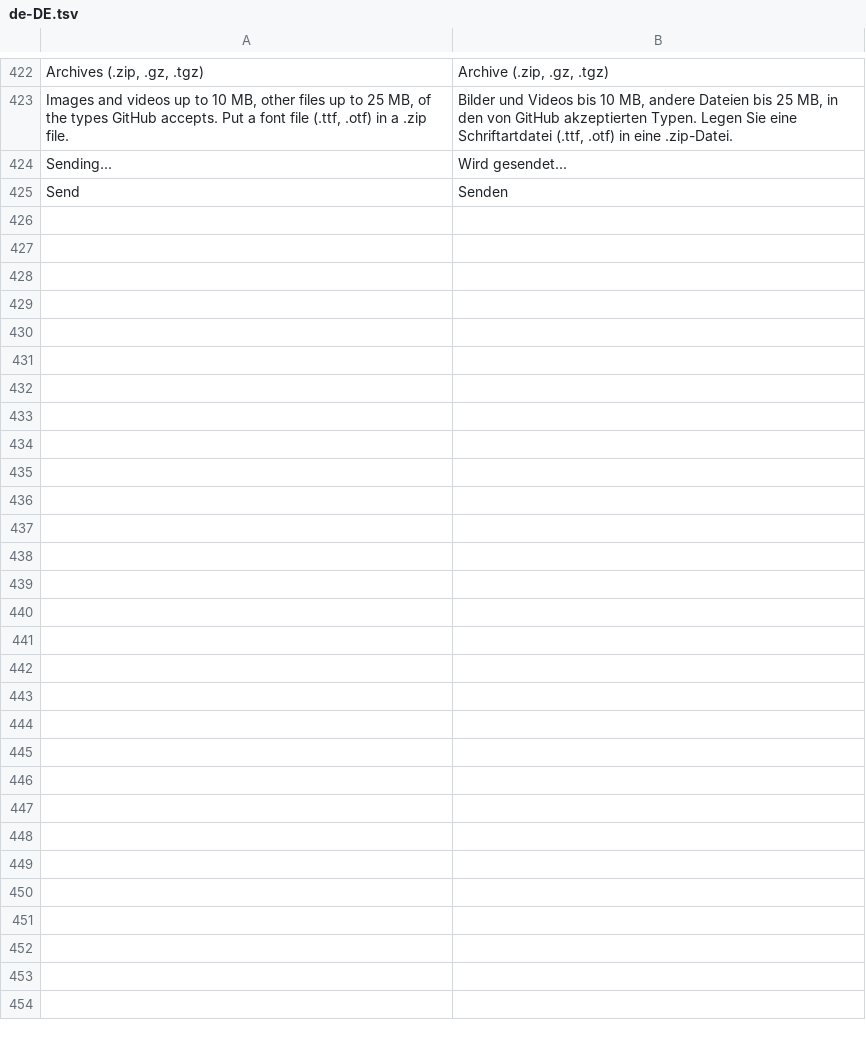
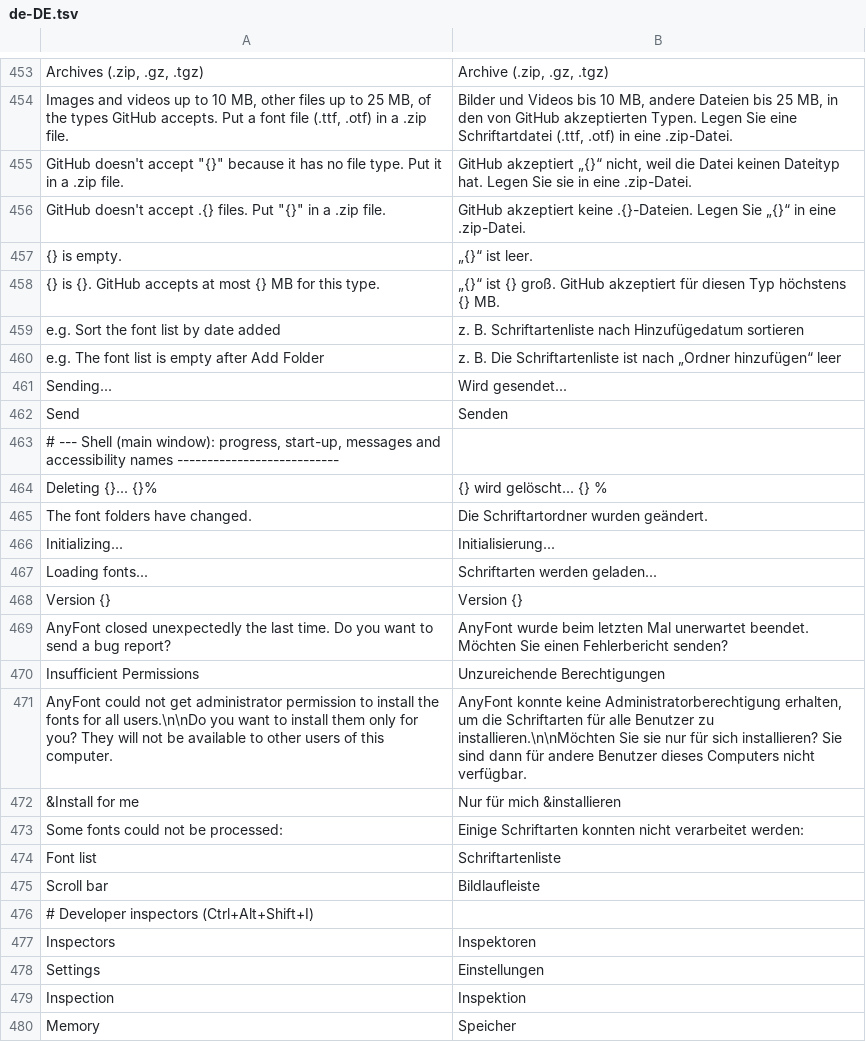
Before and after one commit to toim22/AnyFont, a TSV file: crates/anyfont/assets/i18n/de-DE.tsv, drawn as a sheet; only a part is shown, gaps mark what is left out; the diff covers the shown part only; the diff names each change by its address in the sheet, - before the commit and + after, or states it on an @@ line.

```diff
--- a/crates/anyfont/assets/i18n/de-DE.tsv
+++ b/crates/anyfont/assets/i18n/de-DE.tsv
+row 455: GitHub doesn't accept "{}" because it has no file type. Put it in a .zip file. | GitHub akzeptiert „{}“ nicht, weil die Datei keinen Dateityp hat. Legen Sie sie in eine .zip-Datei.
+row 456: GitHub doesn't accept .{} files. Put "{}" in a .zip file. | GitHub akzeptiert keine .{}-Dateien. Legen Sie „{}“ in eine .zip-Datei.
+row 457: {} is empty. | „{}“ ist leer.
+row 458: {} is {}. GitHub accepts at most {} MB for this type. | „{}“ ist {} groß. GitHub akzeptiert für diesen Typ höchstens {} MB.
+row 459: e.g. Sort the font list by date added | z. B. Schriftartenliste nach Hinzufügedatum sortieren
+row 460: e.g. The font list is empty after Add Folder | z. B. Die Schriftartenliste ist nach „Ordner hinzufügen“ leer
+row 463: # --- Shell (main window): progress, start-up, messages and accessibility names ---------------------------
+row 464: Deleting {}... {}% | {} wird gelöscht... {} %
+row 465: The font folders have changed. | Die Schriftartordner wurden geändert.
+row 466: Initializing... | Initialisierung...
+row 467: Loading fonts... | Schriftarten werden geladen...
+row 468: Version {} | Version {}
+row 469: AnyFont closed unexpectedly the last time. Do you want to send a bug report? | AnyFont wurde beim letzten Mal unerwartet beendet. Möchten Sie einen Fehlerbericht senden?
+row 470: Insufficient Permissions | Unzureichende Berechtigungen
+row 471: AnyFont could not get administrator permission to install the fonts for all users.\n\nDo you want to install them only for you? They will not be available to other users of this computer. | AnyFont konnte keine Administratorberechtigung erhalten, um die Schriftarten für alle Benutzer zu installieren.\n\nMöchten Sie sie nur für sich installieren? Sie sind dann für andere Benutzer dieses Computers nicht verfügbar.
+row 472: &Install for me | Nur für mich &installieren
+row 473: Some fonts could not be processed: | Einige Schriftarten konnten nicht verarbeitet werden:
+row 474: Font list | Schriftartenliste
+row 475: Scroll bar | Bildlaufleiste
+row 476: # Developer inspectors (Ctrl+Alt+Shift+I)
+row 477: Inspectors | Inspektoren
+row 478: Settings | Einstellungen
+row 479: Inspection | Inspektion
+row 480: Memory | Speicher
```
Also changed, not shown: 31 added rows and 1 edited cell elsewhere in this file, crates/anyfont/assets/i18n/es-ES.tsv, crates/anyfont/assets/i18n/fr-FR.tsv, 57 other files.
